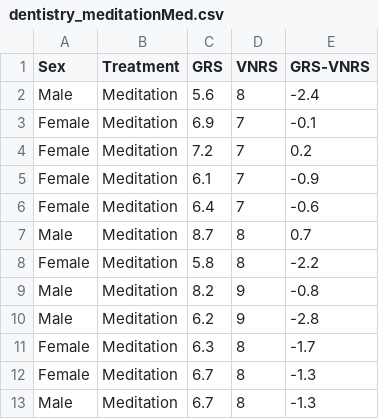
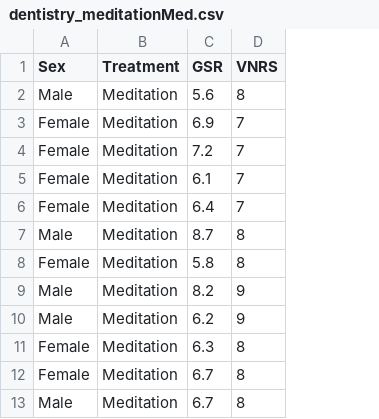
Before and after one commit to John-jpg-rgb/2022_DAIT_GCA_JJ_FR, a CSV file: dentistry_meditationMed.csv, drawn as a sheet; only a part is shown; the diff names each change by its address in the sheet, - before the commit and + after, or states it on an @@ line.

```diff
--- a/dentistry_meditationMed.csv
+++ b/dentistry_meditationMed.csv
-column E (GRS-VNRS), rows 2-13: -2.4 | -0.1 | 0.2 | -0.9 | -0.6 | 0.7 | -2.2 | -0.8 | -2.8 | -1.7 | -1.3 | -1.3
-C1: GRS
+C1: GSR
```
Also changed, not shown: dentistry_meditation1.csv, dentistry_meditationCTRL.csv, 1 other file.
